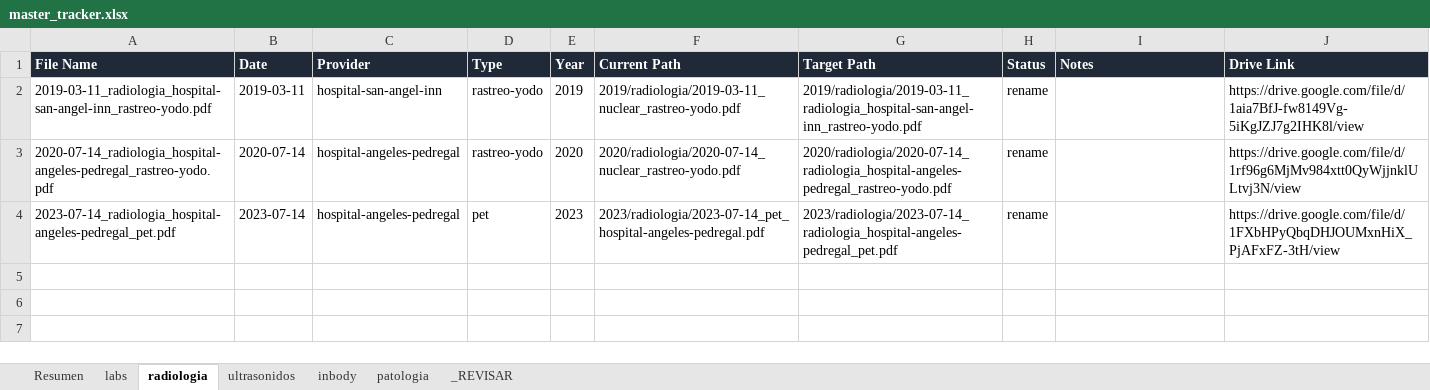
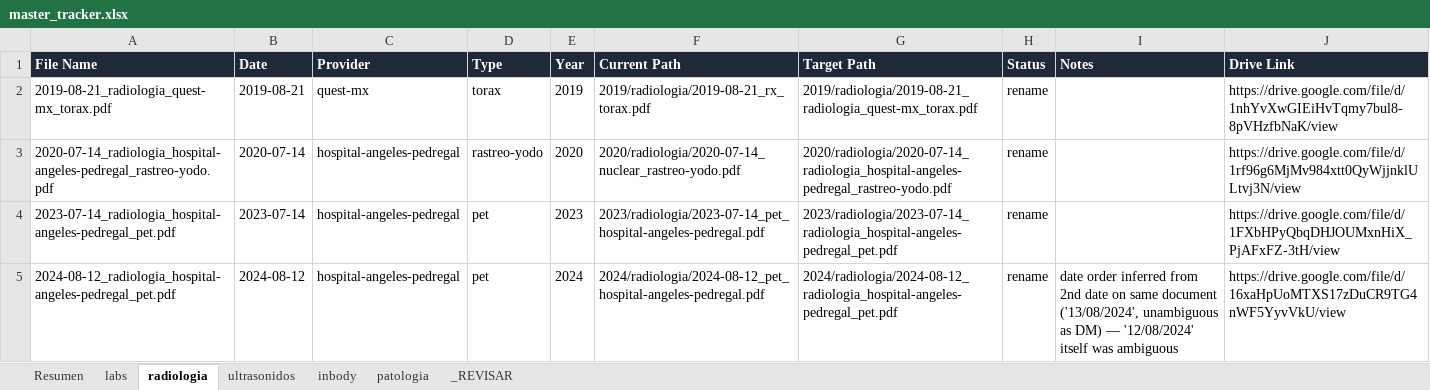
Before and after one commit to fernandomartinez-de/vital-signal-reports, an Excel workbook: tracker/master_tracker.xlsx, sheet radiologia, drawn as a sheet; values as stored, in another font and other column widths than the file's, no borders; removed rows and columns are numbered as before the commit, all else as after; the diff names each change by its address in the sheet, - before the commit and + after, or states it on an @@ line.

```diff
--- a/tracker/master_tracker.xlsx (sheet radiologia)
+++ b/tracker/master_tracker.xlsx (sheet radiologia)
-row 2: 2019-03-11_radiologia_hospital-san-angel-inn_rastreo-yodo.pdf | 2019-03-11 | hospital-san-angel-inn | rastreo-yodo | 2019 | 2019/radiologia/2019-03-11_nuclear_rastreo-yodo.pdf | 2019/radiologia/2019-03-11_radiologia_hospital-san-angel-inn_rastreo-yodo.pdf | rename |  | https://drive.google.com/file/d/1aia7BfJ-fw8149Vg-5iKgJZJ7g2IHK8l/view
+row 2: 2019-08-21_radiologia_quest-mx_torax.pdf | 2019-08-21 | quest-mx | torax | 2019 | 2019/radiologia/2019-08-21_rx_torax.pdf | 2019/radiologia/2019-08-21_radiologia_quest-mx_torax.pdf | rename |  | https://drive.google.com/file/d/1nhYvXwGIEiHvTqmy7bul8-8pVHzfbNaK/view
+row 5: 2024-08-12_radiologia_hospital-angeles-pedregal_pet.pdf | 2024-08-12 | hospital-angeles-pedregal | pet | 2024 | 2024/radiologia/2024-08-12_pet_hospital-angeles-pedregal.pdf | 2024/radiologia/2024-08-12_radiologia_hospital-angeles-pedregal_pet.pdf | rename | date order inferred from 2nd date on same document ('13/08/2024', unambiguous as DM) — '12/08/2024' itself was ambiguous | https://drive.google.com/file/d/16xaHpUoMTXS17zDuCR9TG4nWF5YyvVkU/view
```
Also changed, not shown: sheet _REVISAR, sheet ultrasonidos, sheet patologia, sheet labs, sheet Resumen.
